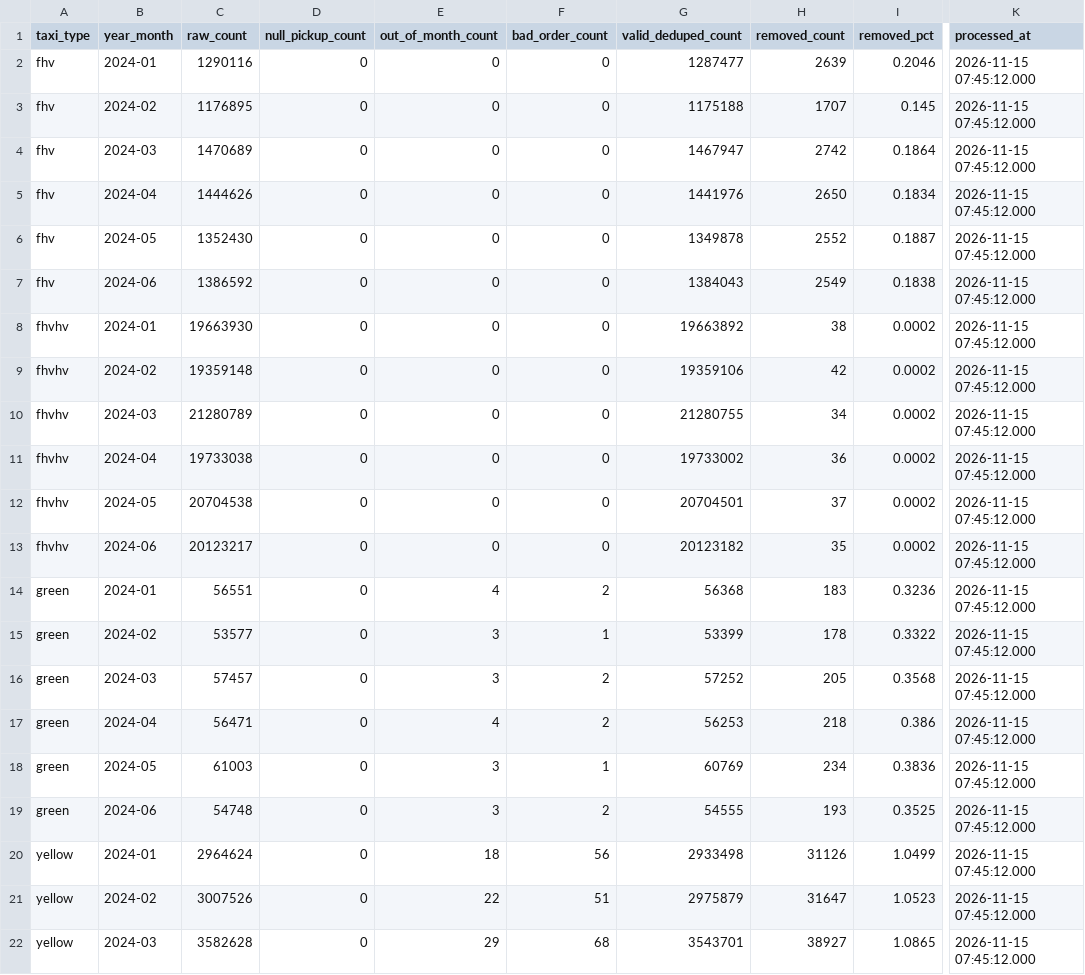
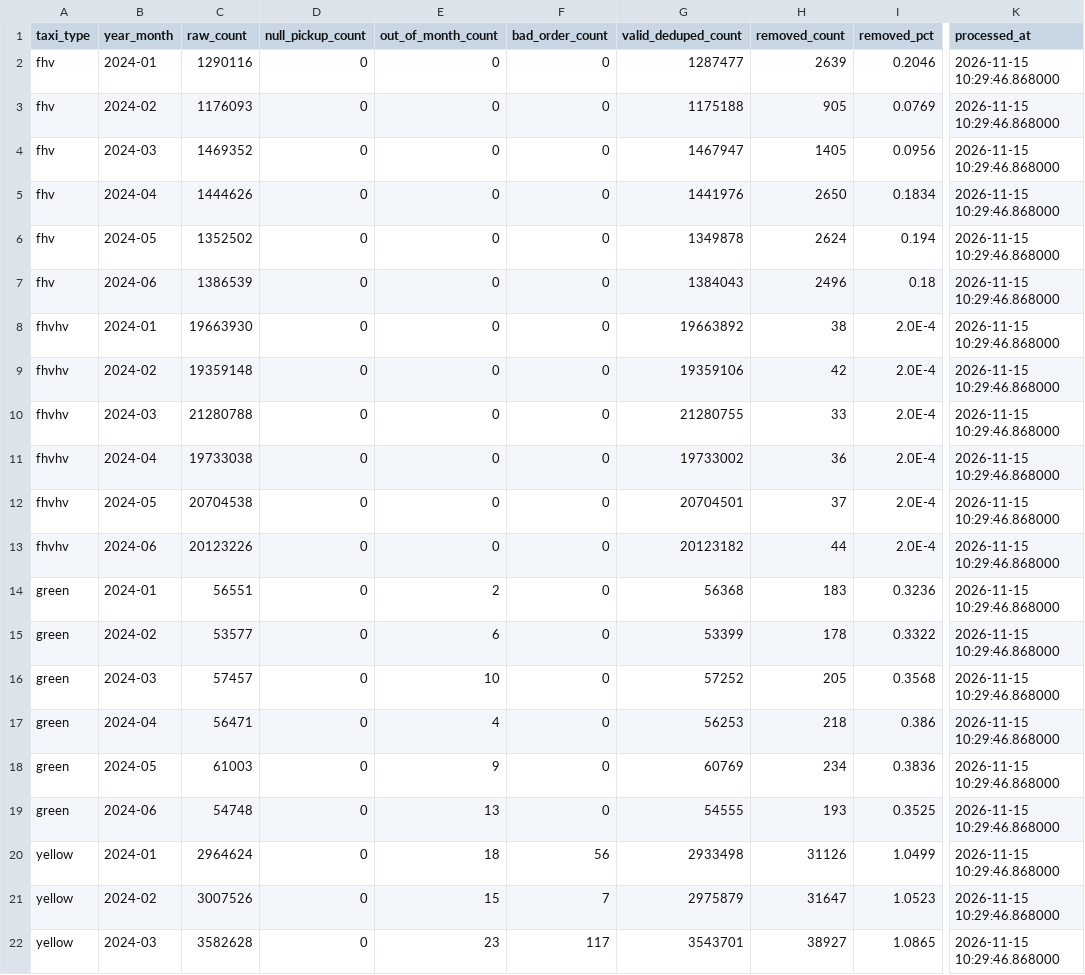
Before and after one commit to PhurinKaewpuangsek/Taxianalysis, a CSV file: evidence/dq_audit_results.csv, drawn as a sheet; only a part is shown, gaps mark what is left out; the diff covers the shown part only; the diff names each change by its address in the sheet, - before the commit and + after, or states it on an @@ line.

Commit message:
Update evidence/ and README.md with live AWS Learner Lab execution output

```diff
--- a/evidence/dq_audit_results.csv
+++ b/evidence/dq_audit_results.csv
-K2:K22 (processed_at): 2026-11-15 07:45:12.000
+K2:K22 (processed_at): 2026-11-15 10:29:46.868000
-C3 (raw_count): 1176895
+C3 (raw_count): 1176093
-H3 (removed_count): 1707
+H3 (removed_count): 905
-I3 (removed_pct): 0.145
+I3 (removed_pct): 0.0769
-C4 (raw_count): 1470689
+C4 (raw_count): 1469352
-H4 (removed_count): 2742
+H4 (removed_count): 1405
-I4 (removed_pct): 0.1864
+I4 (removed_pct): 0.0956
-C6 (raw_count): 1352430
+C6 (raw_count): 1352502
-H6 (removed_count): 2552
+H6 (removed_count): 2624
-I6 (removed_pct): 0.1887
+I6 (removed_pct): 0.194
-C7 (raw_count): 1386592
+C7 (raw_count): 1386539
-H7 (removed_count): 2549
+H7 (removed_count): 2496
-I7 (removed_pct): 0.1838
+I7 (removed_pct): 0.18
-I8:I13 (removed_pct): 0.0002
+I8:I13 (removed_pct): 2.0E-4
-C10 (raw_count): 21280789
+C10 (raw_count): 21280788
-H10 (removed_count): 34
+H10 (removed_count): 33
-C13 (raw_count): 20123217
+C13 (raw_count): 20123226
-H13 (removed_count): 35
+H13 (removed_count): 44
-E14 (out_of_month_count): 4
+E14 (out_of_month_count): 2
-F14 (bad_order_count): 2
+F14 (bad_order_count): 0
-E15 (out_of_month_count): 3
+E15 (out_of_month_count): 6
-F15 (bad_order_count): 1
+F15 (bad_order_count): 0
-E16 (out_of_month_count): 3
+E16 (out_of_month_count): 10
-F16:F17 (bad_order_count): 2
+F16:F17 (bad_order_count): 0
-E18 (out_of_month_count): 3
+E18 (out_of_month_count): 9
-F18 (bad_order_count): 1
+F18 (bad_order_count): 0
-E19 (out_of_month_count): 3
+E19 (out_of_month_count): 13
-F19 (bad_order_count): 2
+F19 (bad_order_count): 0
-E21 (out_of_month_count): 22
+E21 (out_of_month_count): 15
-F21 (bad_order_count): 51
+F21 (bad_order_count): 7
-E22 (out_of_month_count): 29
+E22 (out_of_month_count): 23
-F22 (bad_order_count): 68
+F22 (bad_order_count): 117
```
Also changed, not shown: 9 edited cells elsewhere in this file, 3 other files.
